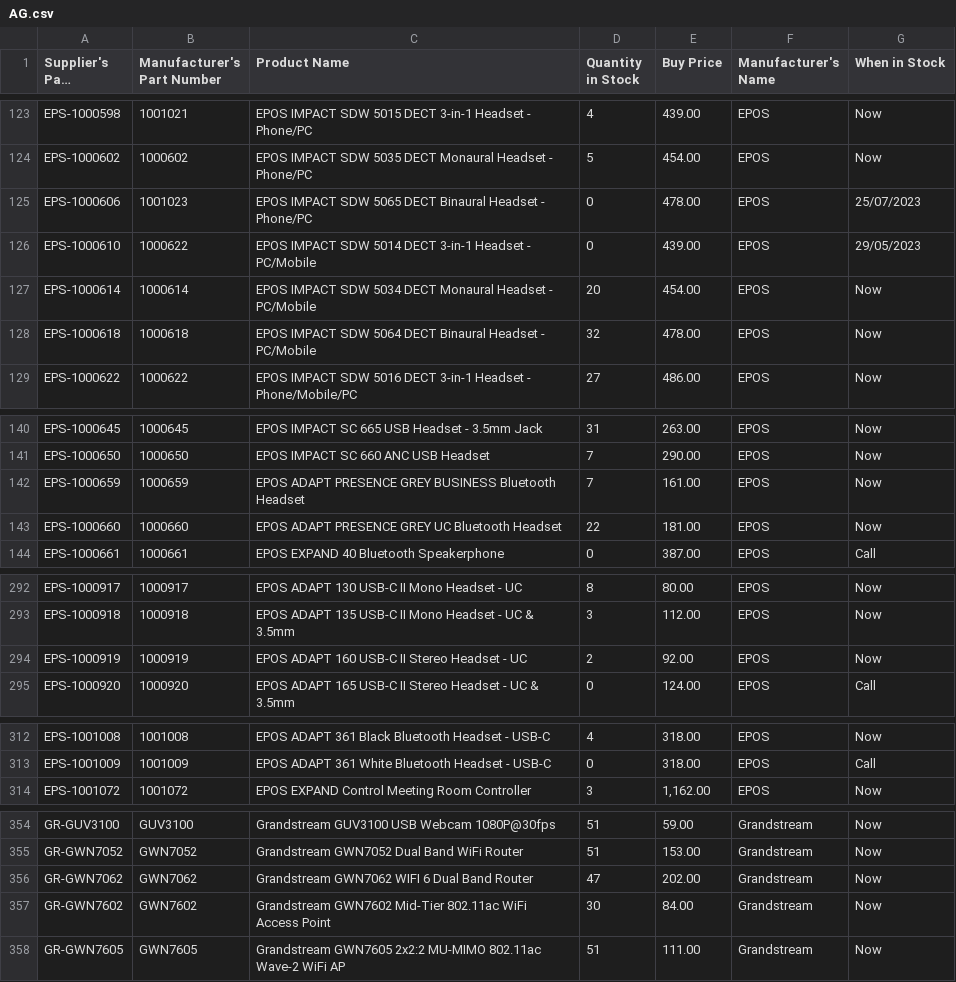
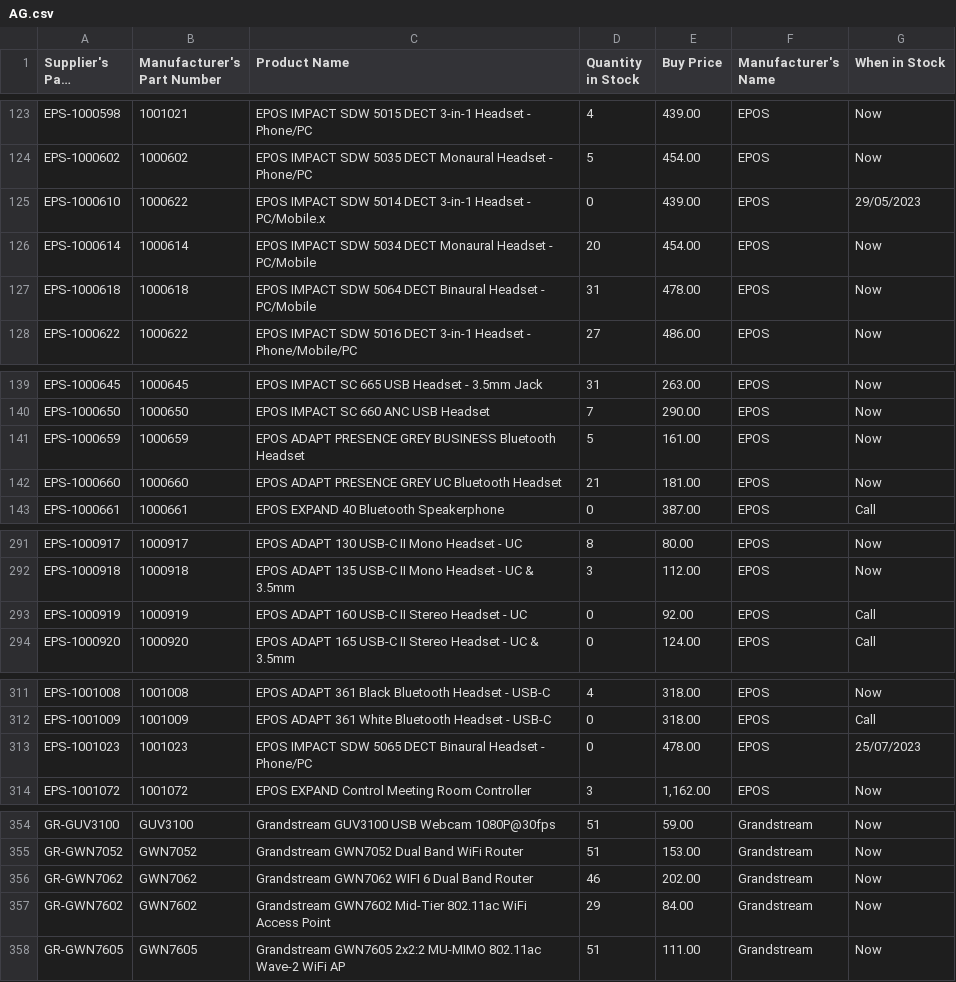
Before and after one commit to weberyuweili/cackle-catalogs, a CSV file: AG.csv, drawn as a sheet; only a part is shown, gaps mark what is left out; long unchanged cells end in …; the diff covers the shown part only.

```diff
--- a/AG.csv
+++ b/AG.csv
@@ -124,6 +124,5 @@
 "EPS-1000602","1000602","EPOS IMPACT SDW 5035 DECT Monaural Headset - Phone/PC",5,"454.00","EPOS","Now"
-"EPS-1000606","1001023","EPOS IMPACT SDW 5065 DECT Binaural Headset - Phone/PC",0,"478.00","EPOS","25/07/2023"
-"EPS-1000610","1000622","EPOS IMPACT SDW 5014 DECT 3-in-1 Headset - PC/Mobile",0,"439.00","EPOS","29/05/2023"
+"EPS-1000610","1000622","EPOS IMPACT SDW 5014 DECT 3-in-1 Headset - PC/Mobile.x",0,"439.00","EPOS","29/05/2023"
 "EPS-1000614","1000614","EPOS IMPACT SDW 5034 DECT Monaural Headset - PC/Mobile",20,"454.00","EPOS","Now"
-"EPS-1000618","1000618","EPOS IMPACT SDW 5064 DECT Binaural Headset - PC/Mobile",32,"478.00","EPOS","Now"
+"EPS-1000618","1000618","EPOS IMPACT SDW 5064 DECT Binaural Headset - PC/Mobile",31,"478.00","EPOS","Now"
 "EPS-1000622","1000622","EPOS IMPACT SDW 5016 DECT 3-in-1 Headset - Phone/Mobile/PC",27,"486.00","EPOS","Now"
@@ -141,4 +140,4 @@
 "EPS-1000650","1000650","EPOS IMPACT SC 660 ANC USB Headset",7,"290.00","EPOS","Now"
-"EPS-1000659","1000659","EPOS ADAPT PRESENCE GREY BUSINESS Bluetooth Headset",7,"161.00","EPOS","Now"
-"EPS-1000660","1000660","EPOS ADAPT PRESENCE GREY UC Bluetooth Headset",22,"181.00","EPOS","Now"
+"EPS-1000659","1000659","EPOS ADAPT PRESENCE GREY BUSINESS Bluetooth Headset",5,"161.00","EPOS","Now"
+"EPS-1000660","1000660","EPOS ADAPT PRESENCE GREY UC Bluetooth Headset",21,"181.00","EPOS","Now"
 "EPS-1000661","1000661","EPOS EXPAND 40 Bluetooth Speakerphone",0,"387.00","EPOS","Call"
@@ -293,3 +292,3 @@
 "EPS-1000918","1000918","EPOS ADAPT 135 USB-C II Mono Headset - UC & 3.5mm",3,"112.00","EPOS","Now"
-"EPS-1000919","1000919","EPOS ADAPT 160 USB-C II Stereo Headset - UC",2,"92.00","EPOS","Now"
+"EPS-1000919","1000919","EPOS ADAPT 160 USB-C II Stereo Headset - UC",0,"92.00","EPOS","Call"
 "EPS-1000920","1000920","EPOS ADAPT 165 USB-C II Stereo Headset - UC & 3.5mm",0,"124.00","EPOS","Call"
@@ -313,2 +312,3 @@
 "EPS-1001009","1001009","EPOS ADAPT 361 White Bluetooth Headset - USB-C",0,"318.00","EPOS","Call"
+"EPS-1001023","1001023","EPOS IMPACT SDW 5065 DECT Binaural Headset - Phone/PC",0,"478.00","EPOS","25/07/2023"
 "EPS-1001072","1001072","EPOS EXPAND Control Meeting Room Controller",3,"1,162.00","EPOS","Now"
@@ -355,4 +355,4 @@
 "GR-GWN7052","GWN7052","Grandstream GWN7052 Dual Band WiFi Router",51,"153.00","Grandstream","Now"
-"GR-GWN7062","GWN7062","Grandstream GWN7062 WIFI 6 Dual Band Router",47,"202.00","Grandstream","Now"
-"GR-GWN7602","GWN7602","Grandstream GWN7602 Mid-Tier 802.11ac WiFi Access Point",30,"84.00","Grandstream","Now"
+"GR-GWN7062","GWN7062","Grandstream GWN7062 WIFI 6 Dual Band Router",46,"202.00","Grandstream","Now"
+"GR-GWN7602","GWN7602","Grandstream GWN7602 Mid-Tier 802.11ac WiFi Access Point",29,"84.00","Grandstream","Now"
 "GR-GWN7605","GWN7605","Grandstream GWN7605 2x2:2 MU-MIMO 802.11ac Wave-2 WiFi AP",51,"111.00","Grandstream","Now"
```
Also changed, not shown: 10 edited cells elsewhere in this file, ENT.csv, SNNT.csv, 3 other files.
